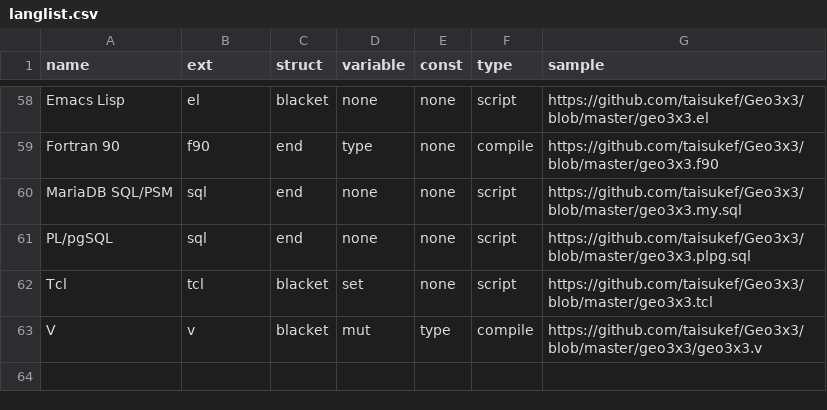
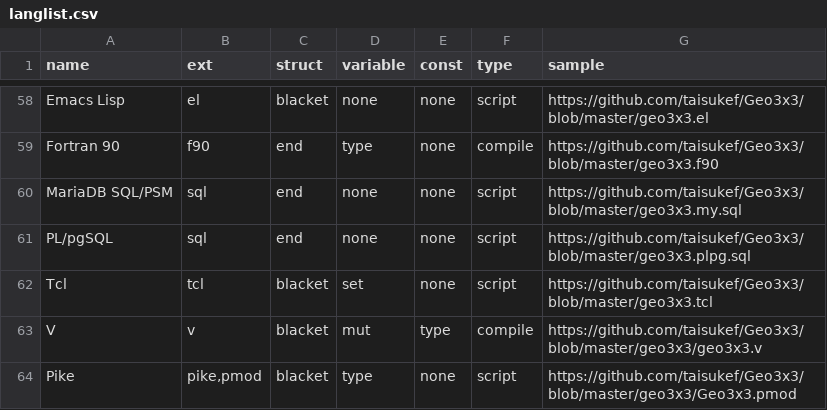
Before and after one commit to taisukef/Geo3x3, a CSV file: langlist.csv, drawn as a sheet; only a part is shown, gaps mark what is left out.

Commit message:
add Pike

```diff
--- a/langlist.csv
+++ b/langlist.csv
@@ -63 +63,2 @@ Tcl,tcl,blacket,set,none,script,https://github.com/taisukef/Geo3x3/blob/master/g
 V,v,blacket,mut,type,compile,https://github.com/taisukef/Geo3x3/blob/master/geo3x3/geo3x3.v
+Pike,"pike,pmod",blacket,type,none,script,https://github.com/taisukef/Geo3x3/blob/master/geo3x3/Geo3x3.pmod
```
Also changed, not shown: 3 other files.
